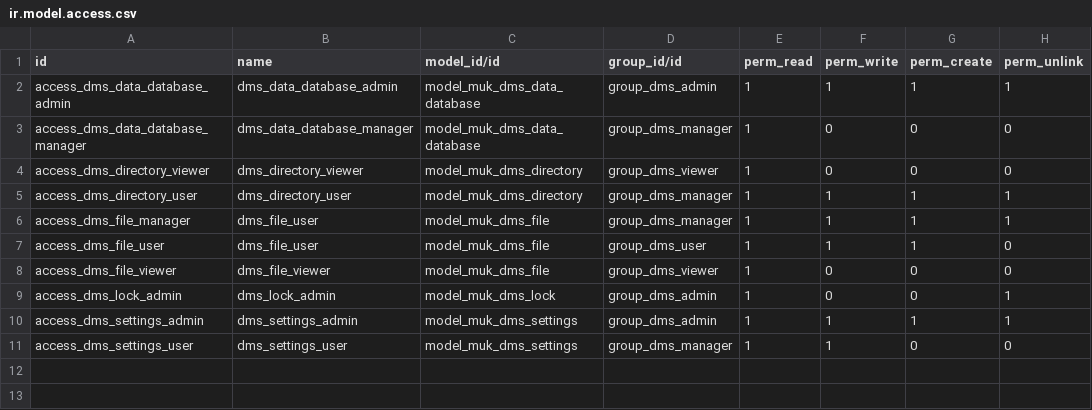
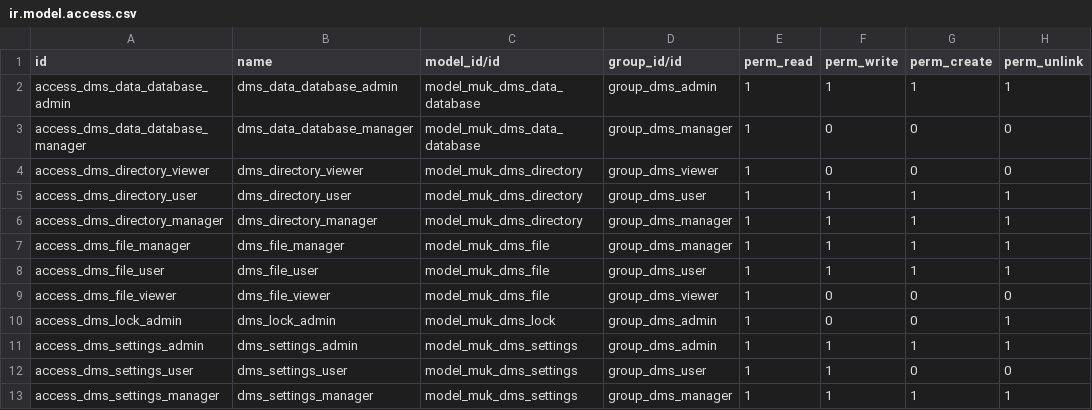
Before and after one commit to grant-thornton/muk_dms, a CSV file: muk_dms/security/ir.model.access.csv, drawn as a sheet.

Commit message:
[IMP] muk_dms; Se establecen los permisos de los grupos de gestion documental

```diff
--- a/muk_dms/security/ir.model.access.csv
+++ b/muk_dms/security/ir.model.access.csv
@@ -4,5 +4,6 @@ access_dms_data_database_manager,dms_data_database_manager,model_muk_dms_data_da
 access_dms_directory_viewer,dms_directory_viewer,model_muk_dms_directory,group_dms_viewer,1,0,0,0
-access_dms_directory_user,dms_directory_user,model_muk_dms_directory,group_dms_manager,1,1,1,1
-access_dms_file_manager,dms_file_user,model_muk_dms_file,group_dms_manager,1,1,1,1
-access_dms_file_user,dms_file_user,model_muk_dms_file,group_dms_user,1,1,1,0
+access_dms_directory_user,dms_directory_user,model_muk_dms_directory,group_dms_user,1,1,1,1
+access_dms_directory_manager,dms_directory_manager,model_muk_dms_directory,group_dms_manager,1,1,1,1
+access_dms_file_manager,dms_file_manager,model_muk_dms_file,group_dms_manager,1,1,1,1
+access_dms_file_user,dms_file_user,model_muk_dms_file,group_dms_user,1,1,1,1
 access_dms_file_viewer,dms_file_viewer,model_muk_dms_file,group_dms_viewer,1,0,0,0
@@ -10,2 +11,3 @@ access_dms_lock_admin,dms_lock_admin,model_muk_dms_lock,group_dms_admin,1,0,0,1
 access_dms_settings_admin,dms_settings_admin,model_muk_dms_settings,group_dms_admin,1,1,1,1
-access_dms_settings_user,dms_settings_user,model_muk_dms_settings,group_dms_manager,1,1,0,0
+access_dms_settings_user,dms_settings_user,model_muk_dms_settings,group_dms_user,1,1,0,0
+access_dms_settings_manager,dms_settings_manager,model_muk_dms_settings,group_dms_manager,1,1,1,1
```
